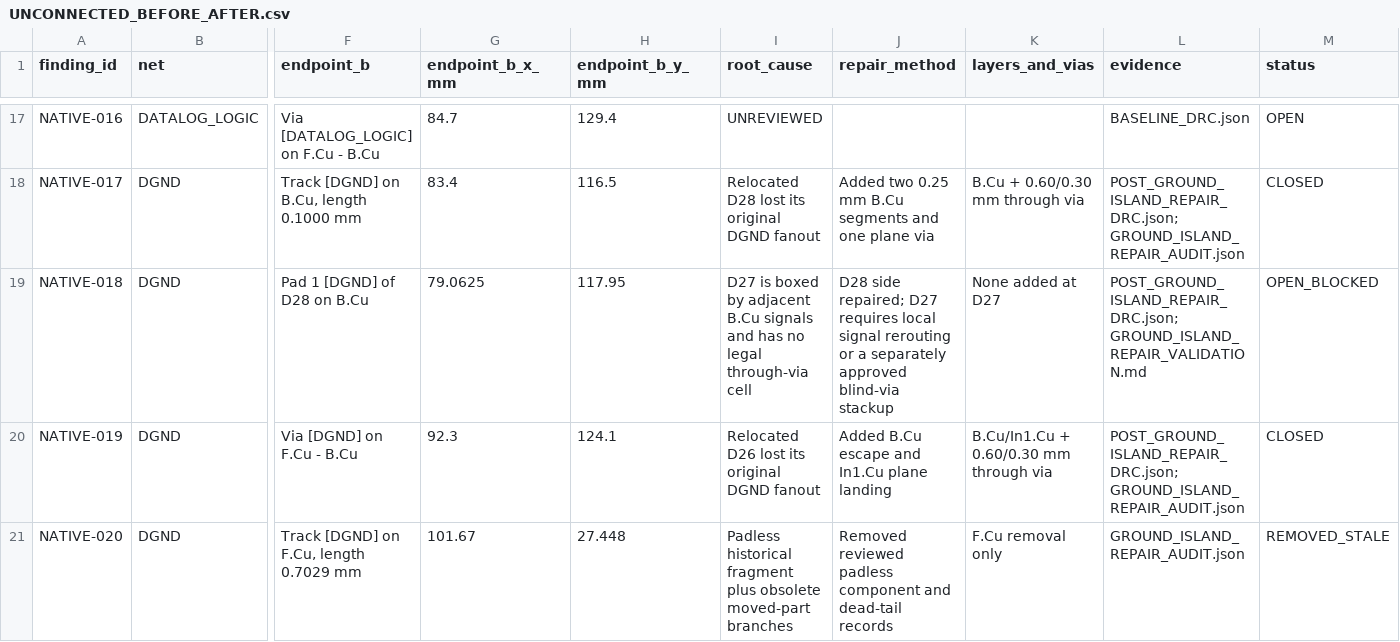
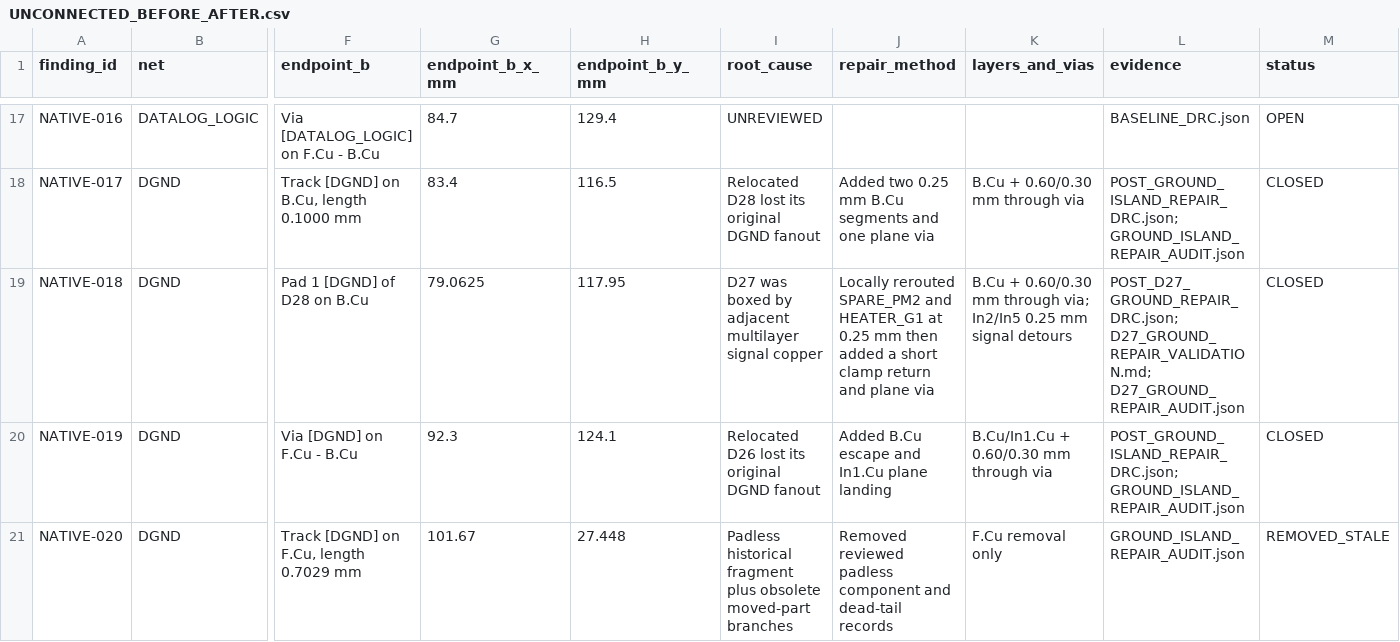
Before and after one commit to thomasparlette/BoardLayout, a CSV file: production_review/UNCONNECTED_BEFORE_AFTER.csv, drawn as a sheet; only a part is shown, gaps mark what is left out; the diff names each change by its address in the sheet, - before the commit and + after, or states it on an @@ line.

Commit message:
Repair D27 ground return

```diff
--- a/production_review/UNCONNECTED_BEFORE_AFTER.csv
+++ b/production_review/UNCONNECTED_BEFORE_AFTER.csv
-I19 (root_cause): D27 is boxed by adjacent B.Cu signals and has no legal through-via cell
+I19 (root_cause): D27 was boxed by adjacent multilayer signal copper
-J19 (repair_method): D28 side repaired; D27 requires local signal rerouting or a separately approved blind-via stackup
+J19 (repair_method): Locally rerouted SPARE_PM2 and HEATER_G1 at 0.25 mm then added a short clamp return and plane via
-K19 (layers_and_vias): None added at D27
+K19 (layers_and_vias): B.Cu + 0.60/0.30 mm through via; In2/In5 0.25 mm signal detours
-L19 (evidence): POST_GROUND_ISLAND_REPAIR_DRC.json; GROUND_ISLAND_REPAIR_VALIDATION.md
+L19 (evidence): POST_D27_GROUND_REPAIR_DRC.json; D27_GROUND_REPAIR_VALIDATION.md; D27_GROUND_REPAIR_AUDIT.json
-M19 (status): OPEN_BLOCKED
+M19 (status): CLOSED
```
Also changed, not shown: 11 other files.
